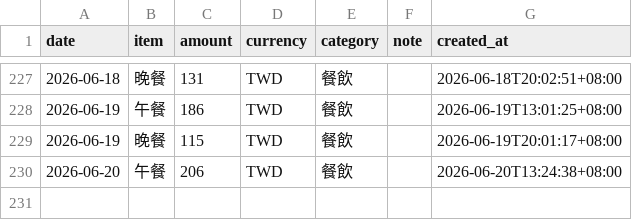
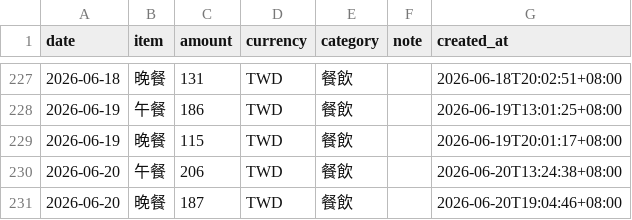
Before and after one commit to yuming920619-svg/Myhermesagi, a CSV file: bookkeeping/ledger.csv, drawn as a sheet; only a part is shown, gaps mark what is left out; the diff names each change by its address in the sheet, - before the commit and + after, or states it on an @@ line.

```diff
--- a/bookkeeping/ledger.csv
+++ b/bookkeeping/ledger.csv
+row 231: 2026-06-20 | 晚餐 | 187 | TWD | 餐飲 |  | 2026-06-20T19:04:46+08:00
```
Also changed, not shown: 1 other file.
